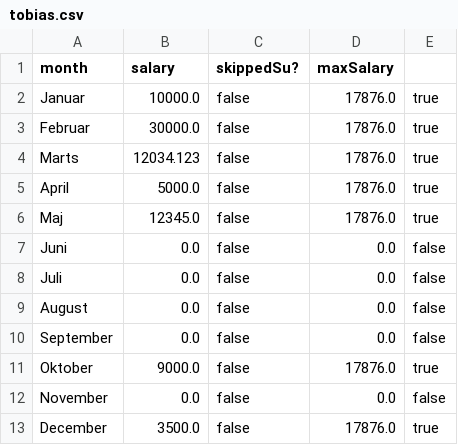
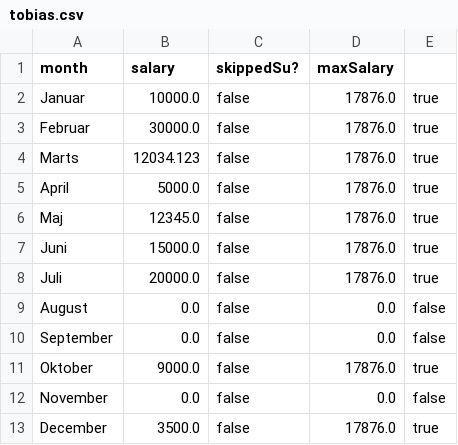
Before and after one commit to TobiasTheDanish/suguiden, a CSV file: data/tobias.csv, drawn as a sheet.

```diff
--- a/data/tobias.csv
+++ b/data/tobias.csv
@@ -6,4 +6,4 @@ April;5000.0;false;17876.0;true
 Maj;12345.0;false;17876.0;true
-Juni;0.0;false;0.0;false
-Juli;0.0;false;0.0;false
+Juni;15000.0;false;17876.0;true
+Juli;20000.0;false;17876.0;true
 August;0.0;false;0.0;false
```
Also changed, not shown: 14 other files.
